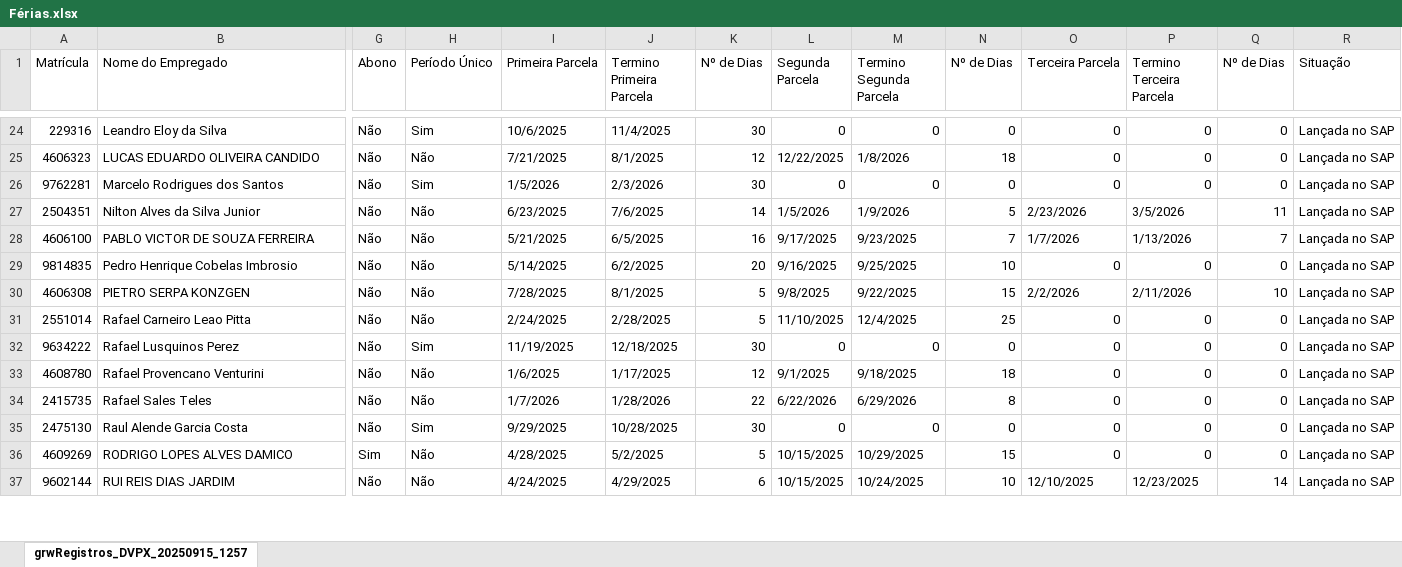
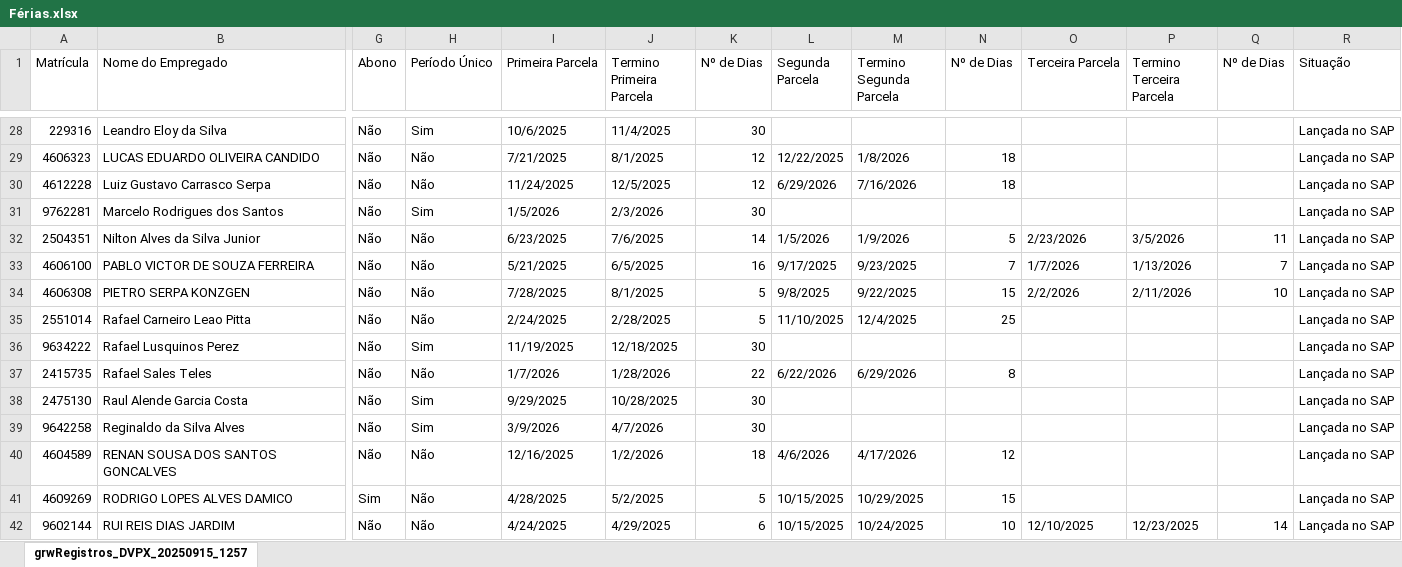
Before and after one commit to viniciussduarte/gantt_disp, an Excel workbook: Férias.xlsx, sheet grwRegistros_DVPX_20250915_1257, drawn as a sheet; only a part is shown, gaps mark what is left out; values as stored, in another font and other column widths than the file's, no cell formats; removed rows and columns are numbered as before the commit, all else as after; rows hold the shown columns only; the diff covers the shown part only; the diff names each change by its address in the sheet, - before the commit and + after, or states it on an @@ line.

```diff
--- a/Férias.xlsx (sheet grwRegistros_DVPX_20250915_1257)
+++ b/Férias.xlsx (sheet grwRegistros_DVPX_20250915_1257)
-L28 (Segunda Parcela): 0
+L28 (Segunda Parcela): (empty)
-M28 (Termino Segunda Parcela): 0
+M28 (Termino Segunda Parcela): (empty)
-N28 (Nº de Dias): 0
+N28 (Nº de Dias): (empty)
-O28:O29 (Terceira Parcela): 0
+O28:O29 (Terceira Parcela): (empty)
-P28:P29 (Termino Terceira Parcela): 0
+P28:P29 (Termino Terceira Parcela): (empty)
-Q28:Q29 (Nº de Dias): 0
+Q28:Q29 (Nº de Dias): (empty)
+row 30: 4612228 | Luiz Gustavo Carrasco Serpa | Não | Não | 11/24/2025 | 12/5/2025 | 12 | 6/29/2026 | 7/16/2026 | 18 |  |  |  | Lançada no SAP
-L31 (Segunda Parcela): 0
+L31 (Segunda Parcela): (empty)
-M31 (Termino Segunda Parcela): 0
+M31 (Termino Segunda Parcela): (empty)
-N31 (Nº de Dias): 0
+N31 (Nº de Dias): (empty)
-O31 (Terceira Parcela): 0
+O31 (Terceira Parcela): (empty)
-P31 (Termino Terceira Parcela): 0
+P31 (Termino Terceira Parcela): (empty)
-Q31 (Nº de Dias): 0
+Q31 (Nº de Dias): (empty)
-row 29: 9814835 | Pedro Henrique Cobelas Imbrosio | Não | Não | 5/14/2025 | 6/2/2025 | 20 | 9/16/2025 | 9/25/2025 | 10 | 0 | 0 | 0 | Lançada no SAP
-O35:O36 (Terceira Parcela): 0
+O35:O36 (Terceira Parcela): (empty)
-P35:P36 (Termino Terceira Parcela): 0
+P35:P36 (Termino Terceira Parcela): (empty)
-Q35:Q36 (Nº de Dias): 0
+Q35:Q36 (Nº de Dias): (empty)
-L36 (Segunda Parcela): 0
+L36 (Segunda Parcela): (empty)
-M36 (Termino Segunda Parcela): 0
+M36 (Termino Segunda Parcela): (empty)
-N36 (Nº de Dias): 0
+N36 (Nº de Dias): (empty)
-row 33: 4608780 | Rafael Provencano Venturini | Não | Não | 1/6/2025 | 1/17/2025 | 12 | 9/1/2025 | 9/18/2025 | 18 | 0 | 0 | 0 | Lançada no SAP
-O37:O38 (Terceira Parcela): 0
+O37:O38 (Terceira Parcela): (empty)
-P37:P38 (Termino Terceira Parcela): 0
+P37:P38 (Termino Terceira Parcela): (empty)
-Q37:Q38 (Nº de Dias): 0
+Q37:Q38 (Nº de Dias): (empty)
-L38 (Segunda Parcela): 0
+L38 (Segunda Parcela): (empty)
-M38 (Termino Segunda Parcela): 0
+M38 (Termino Segunda Parcela): (empty)
-N38 (Nº de Dias): 0
+N38 (Nº de Dias): (empty)
+row 39: 9642258 | Reginaldo da Silva Alves | Não | Sim | 3/9/2026 | 4/7/2026 | 30 |  |  |  |  |  |  | Lançada no SAP
+row 40: 4604589 | RENAN SOUSA DOS SANTOS GONCALVES | Não | Não | 12/16/2025 | 1/2/2026 | 18 | 4/6/2026 | 4/17/2026 | 12 |  |  |  | Lançada no SAP
-O41 (Terceira Parcela): 0
+O41 (Terceira Parcela): (empty)
-P41 (Termino Terceira Parcela): 0
+P41 (Termino Terceira Parcela): (empty)
-Q41 (Nº de Dias): 0
+Q41 (Nº de Dias): (empty)
```
Also changed, not shown: 6 added rows, 9 removed rows and 74 edited cells elsewhere in this sheet, cell formats, Planejamento Estaleiro.xlsx, Planejamento Geral.xlsx.
